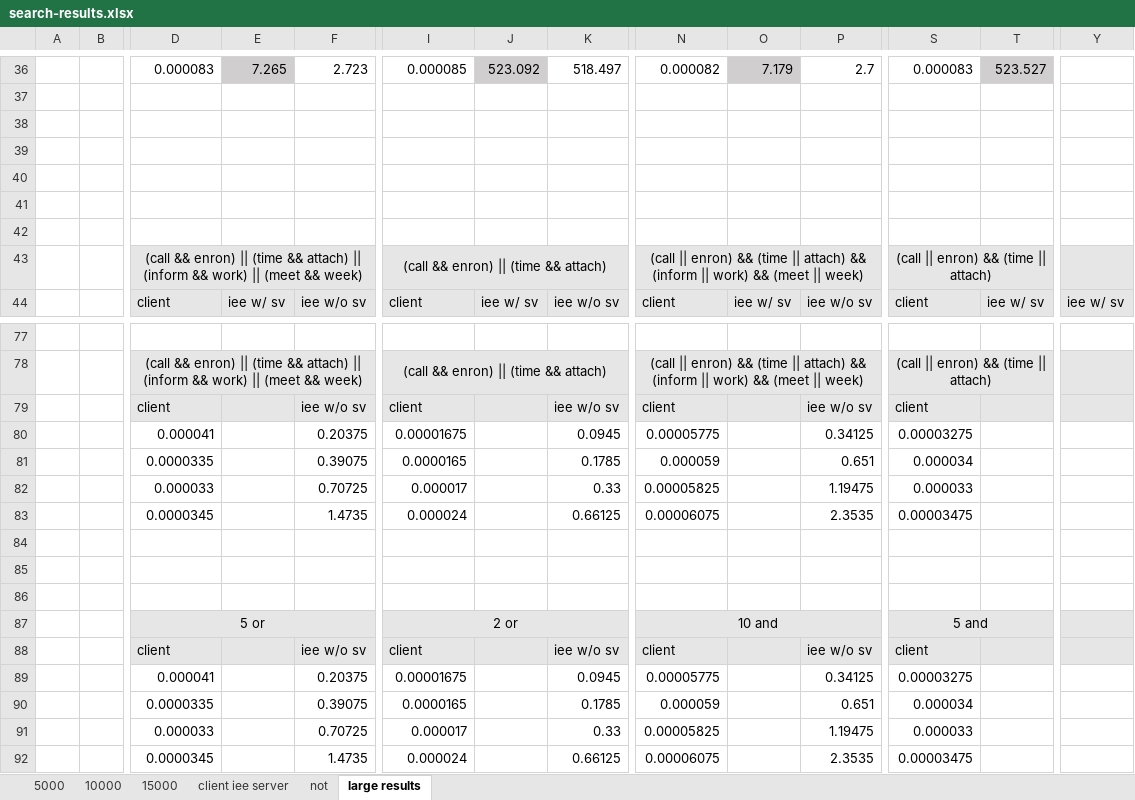
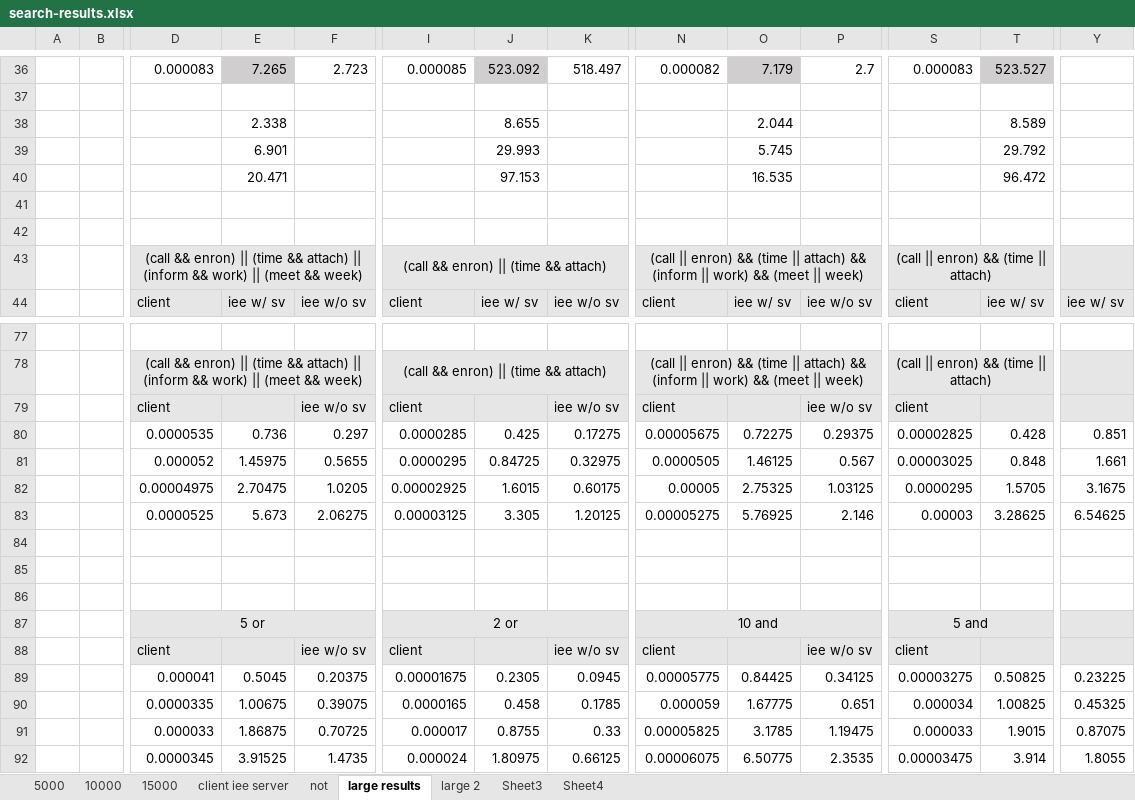
Before and after one commit to sgtpepperpt/BISEN, an Excel workbook: results/datasheets/search-results.xlsx, sheet large results, drawn as a sheet; only a part is shown, gaps mark what is left out; values as stored, in another font and other column widths than the file's, no borders; removed rows and columns are numbered as before the commit, all else as after; rows hold the shown columns only; the diff covers the shown part only; the diff names each change by its address in the sheet, - before the commit and + after, or states it on an @@ line.

Commit message:
added not results

```diff
--- a/results/datasheets/search-results.xlsx (sheet large results)
+++ b/results/datasheets/search-results.xlsx (sheet large results)
+sheet tab: large 2
+sheet tab: Sheet3
+sheet tab: Sheet4
-row 38: (empty)
+row 38:  |  |  | 2.338 |  |  | 8.655 |  |  | 2.044 |  |  | 8.589
-row 39: (empty)
+row 39:  |  |  | 6.901 |  |  | 29.993 |  |  | 5.745 |  |  | 29.792
-row 40: (empty)
+row 40:  |  |  | 20.471 |  |  | 97.153 |  |  | 16.535 |  |  | 96.472
-row 80:  |  | 0.000041 |  | 0.20375 | 0.00001675 |  | 0.0945 | 0.00005775 |  | 0.34125 | 0.00003275
-row 81:  |  | 0.0000335 |  | 0.39075 | 0.0000165 |  | 0.1785 | 0.000059 |  | 0.651 | 0.000034
-row 82:  |  | 0.000033 |  | 0.70725 | 0.000017 |  | 0.33 | 0.00005825 |  | 1.19475 | 0.000033
-row 83:  |  | 0.0000345 |  | 1.4735 | 0.000024 |  | 0.66125 | 0.00006075 |  | 2.3535 | 0.00003475
+row 80:  |  | 0.0000535 | 0.736 | 0.297 | 0.0000285 | 0.425 | 0.17275 | 0.00005675 | 0.72275 | 0.29375 | 0.00002825 | 0.428 | 0.851
+row 81:  |  | 0.000052 | 1.45975 | 0.5655 | 0.0000295 | 0.84725 | 0.32975 | 0.0000505 | 1.46125 | 0.567 | 0.00003025 | 0.848 | 1.661
+row 82:  |  | 0.00004975 | 2.70475 | 1.0205 | 0.00002925 | 1.6015 | 0.60175 | 0.00005 | 2.75325 | 1.03125 | 0.0000295 | 1.5705 | 3.1675
+row 83:  |  | 0.0000525 | 5.673 | 2.06275 | 0.00003125 | 3.305 | 1.20125 | 0.00005275 | 5.76925 | 2.146 | 0.00003 | 3.28625 | 6.54625
-E89: (empty)
+E89: 0.5045
-J89: (empty)
+J89: 0.2305
-O89: (empty)
+O89: 0.84425
-T89: (empty)
+T89: 0.50825
-Y89: (empty)
+Y89: 0.23225
-E90: (empty)
+E90: 1.00675
-J90: (empty)
+J90: 0.458
-O90: (empty)
+O90: 1.67775
-T90: (empty)
+T90: 1.00825
-Y90: (empty)
+Y90: 0.45325
-E91: (empty)
+E91: 1.86875
-J91: (empty)
+J91: 0.8755
-O91: (empty)
+O91: 3.1785
-T91: (empty)
+T91: 1.9015
-Y91: (empty)
+Y91: 0.87075
-E92: (empty)
+E92: 3.91525
-J92: (empty)
+J92: 1.80975
-O92: (empty)
+O92: 6.50775
-T92: (empty)
+T92: 3.914
-Y92: (empty)
+Y92: 1.8055
```
Also changed, not shown: 16 edited cells elsewhere in this sheet.
